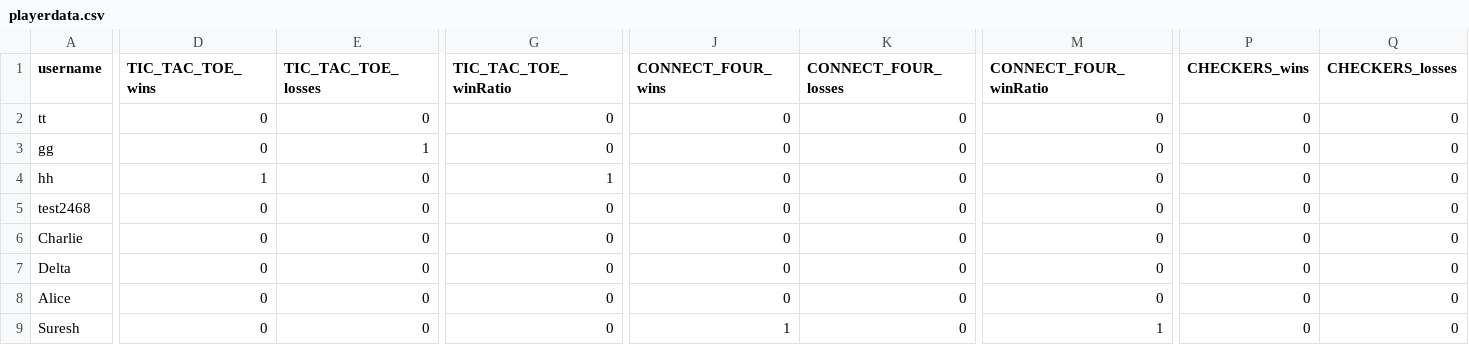
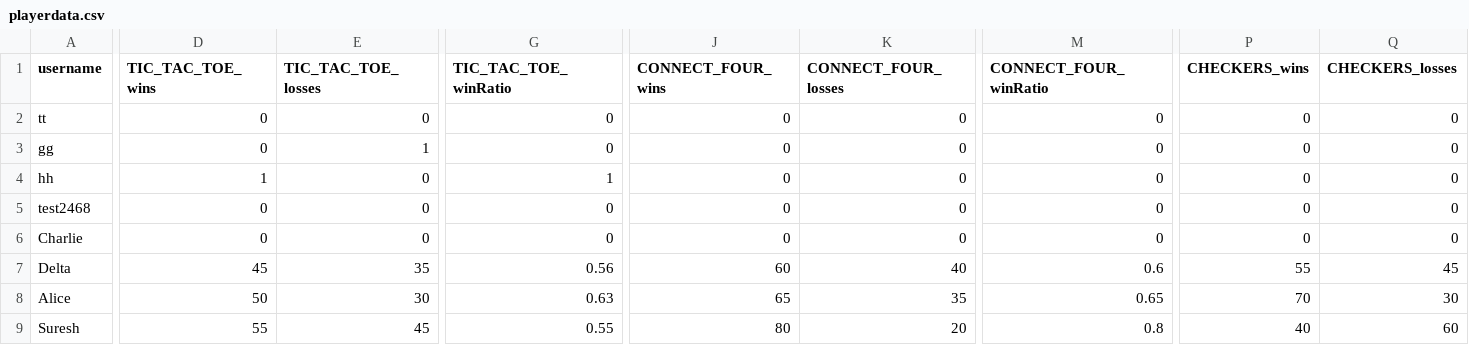
Before and after one commit to SarimEkram/Multiplayer-Board-platform, a CSV file: playerdata.csv, drawn as a sheet; only a part is shown, gaps mark what is left out; the diff covers the shown part only; the diff names each change by its address in the sheet, - before the commit and + after, or states it on an @@ line.

Commit message:
made changes in playerdata.csv

```diff
--- a/playerdata.csv
+++ b/playerdata.csv
-D7 (TIC_TAC_TOE_wins): 0
+D7 (TIC_TAC_TOE_wins): 45
-E7 (TIC_TAC_TOE_losses): 0
+E7 (TIC_TAC_TOE_losses): 35
-G7 (TIC_TAC_TOE_winRatio): 0
+G7 (TIC_TAC_TOE_winRatio): 0.56
-J7 (CONNECT_FOUR_wins): 0
+J7 (CONNECT_FOUR_wins): 60
-K7 (CONNECT_FOUR_losses): 0
+K7 (CONNECT_FOUR_losses): 40
-M7 (CONNECT_FOUR_winRatio): 0
+M7 (CONNECT_FOUR_winRatio): 0.6
-P7 (CHECKERS_wins): 0
+P7 (CHECKERS_wins): 55
-Q7 (CHECKERS_losses): 0
+Q7 (CHECKERS_losses): 45
-D8 (TIC_TAC_TOE_wins): 0
+D8 (TIC_TAC_TOE_wins): 50
-E8 (TIC_TAC_TOE_losses): 0
+E8 (TIC_TAC_TOE_losses): 30
-G8 (TIC_TAC_TOE_winRatio): 0
+G8 (TIC_TAC_TOE_winRatio): 0.63
-J8 (CONNECT_FOUR_wins): 0
+J8 (CONNECT_FOUR_wins): 65
-K8 (CONNECT_FOUR_losses): 0
+K8 (CONNECT_FOUR_losses): 35
-M8 (CONNECT_FOUR_winRatio): 0
+M8 (CONNECT_FOUR_winRatio): 0.65
-P8 (CHECKERS_wins): 0
+P8 (CHECKERS_wins): 70
-Q8 (CHECKERS_losses): 0
+Q8 (CHECKERS_losses): 30
-D9 (TIC_TAC_TOE_wins): 0
+D9 (TIC_TAC_TOE_wins): 55
-E9 (TIC_TAC_TOE_losses): 0
+E9 (TIC_TAC_TOE_losses): 45
-G9 (TIC_TAC_TOE_winRatio): 0
+G9 (TIC_TAC_TOE_winRatio): 0.55
-J9 (CONNECT_FOUR_wins): 1
+J9 (CONNECT_FOUR_wins): 80
-K9 (CONNECT_FOUR_losses): 0
+K9 (CONNECT_FOUR_losses): 20
-M9 (CONNECT_FOUR_winRatio): 1
+M9 (CONNECT_FOUR_winRatio): 0.8
-P9 (CHECKERS_wins): 0
+P9 (CHECKERS_wins): 40
-Q9 (CHECKERS_losses): 0
+Q9 (CHECKERS_losses): 60
```
Also changed, not shown: 46 edited cells elsewhere in this file.
